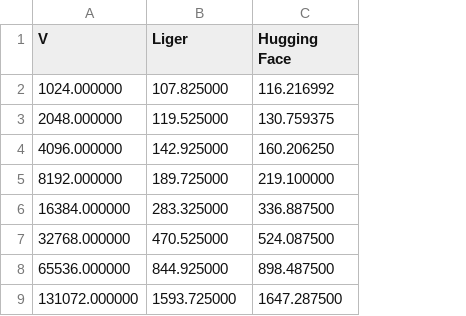
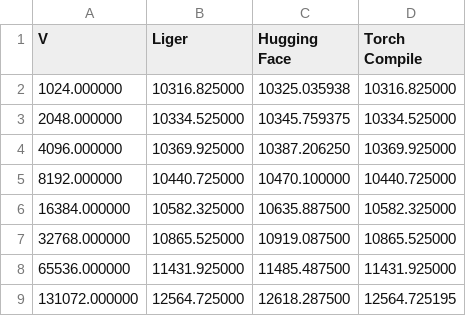
Before and after one commit to linkedin/Liger-Kernel, a CSV file: benchmark/embedding_memory/embedding-memory-benchmark-bert.csv, drawn as a sheet; the diff names each change by its address in the sheet, - before the commit and + after, or states it on an @@ line.

Commit message:
profile against torch compile + update graphs

```diff
--- a/benchmark/embedding_memory/embedding-memory-benchmark-bert.csv
+++ b/benchmark/embedding_memory/embedding-memory-benchmark-bert.csv
+column D (Torch Compile), rows 2-9: 10316.825000 | 10334.525000 | 10369.925000 | 10440.725000 | 10582.325000 | 10865.525000 | 11431.925000 | 12564.725195
-B2 (Liger): 107.825000
+B2 (Liger): 10316.825000
-C2 (Hugging Face): 116.216992
+C2 (Hugging Face): 10325.035938
-B3 (Liger): 119.525000
+B3 (Liger): 10334.525000
-C3 (Hugging Face): 130.759375
+C3 (Hugging Face): 10345.759375
-B4 (Liger): 142.925000
+B4 (Liger): 10369.925000
-C4 (Hugging Face): 160.206250
+C4 (Hugging Face): 10387.206250
-B5 (Liger): 189.725000
+B5 (Liger): 10440.725000
-C5 (Hugging Face): 219.100000
+C5 (Hugging Face): 10470.100000
-B6 (Liger): 283.325000
+B6 (Liger): 10582.325000
-C6 (Hugging Face): 336.887500
+C6 (Hugging Face): 10635.887500
-B7 (Liger): 470.525000
+B7 (Liger): 10865.525000
-C7 (Hugging Face): 524.087500
+C7 (Hugging Face): 10919.087500
-B8 (Liger): 844.925000
+B8 (Liger): 11431.925000
-C8 (Hugging Face): 898.487500
+C8 (Hugging Face): 11485.487500
-B9 (Liger): 1593.725000
+B9 (Liger): 12564.725000
-C9 (Hugging Face): 1647.287500
+C9 (Hugging Face): 12618.287500
```
Also changed, not shown: benchmark/embedding_memory/embedding-memory-benchmark-llama3.csv, benchmark/embedding_speed/embedding-full-speed-benchmark-bert.csv, 10 other files.
